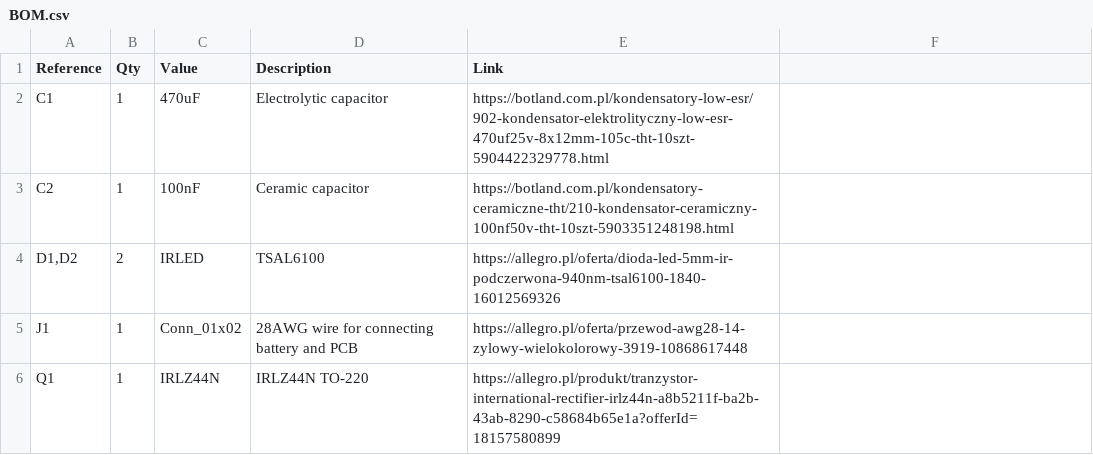
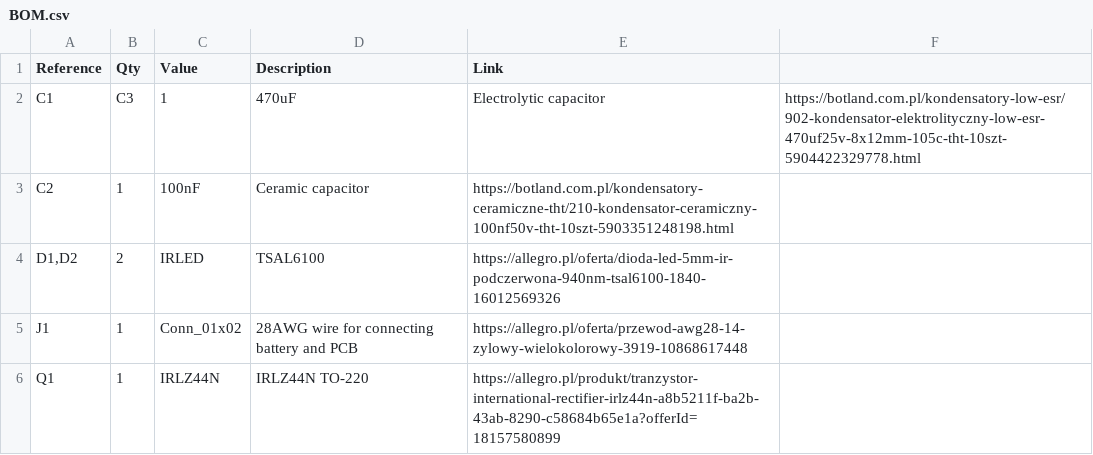
Before and after one commit to szpuszi/IRIS-V1, a CSV file: Manufacturing/BOM.csv, drawn as a sheet; only a part is shown; removed rows and columns are numbered as before the commit, all else as after; the diff names each change by its address in the sheet, - before the commit and + after, or states it on an @@ line.

Commit message:
Revise BOM with new components and pricing
Updated the BOM with new components and links.

```diff
--- a/Manufacturing/BOM.csv
+++ b/Manufacturing/BOM.csv
-row 2: C1 | 1 | 470uF | Electrolytic capacitor | https://botland.com.pl/kondensatory-low-esr/902-kondensator-elektrolityczny-low-esr-470uf25v-8x12mm-105c-tht-10szt-5904422329778.html
+row 2: C1 | C3 | 1 | 470uF | Electrolytic capacitor | https://botland.com.pl/kondensatory-low-esr/902-kondensator-elektrolityczny-low-esr-470uf25v-8x12mm-105c-tht-10szt-5904422329778.html
```
